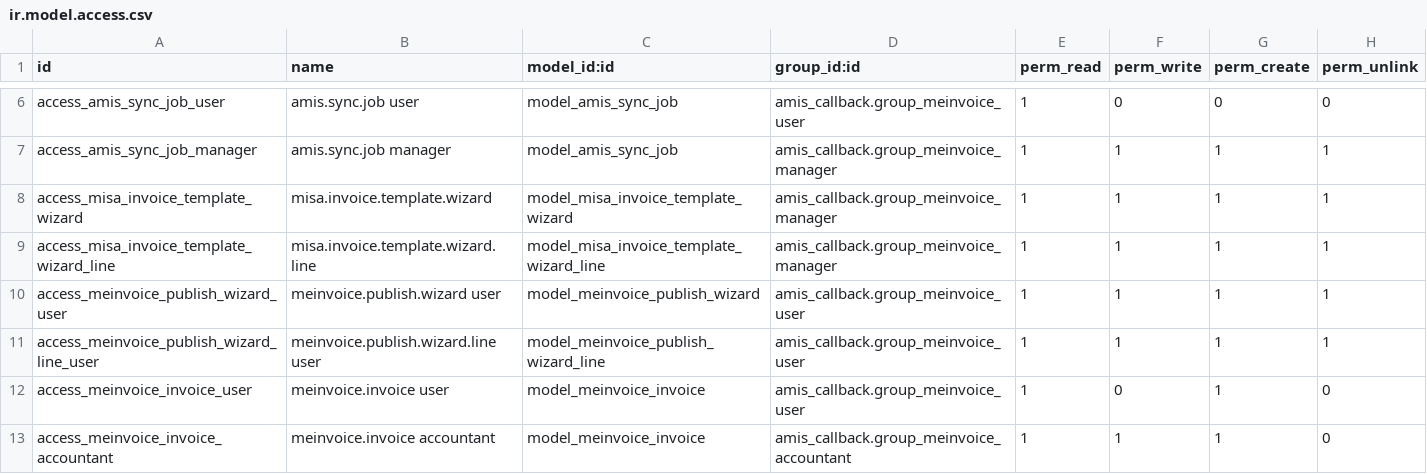
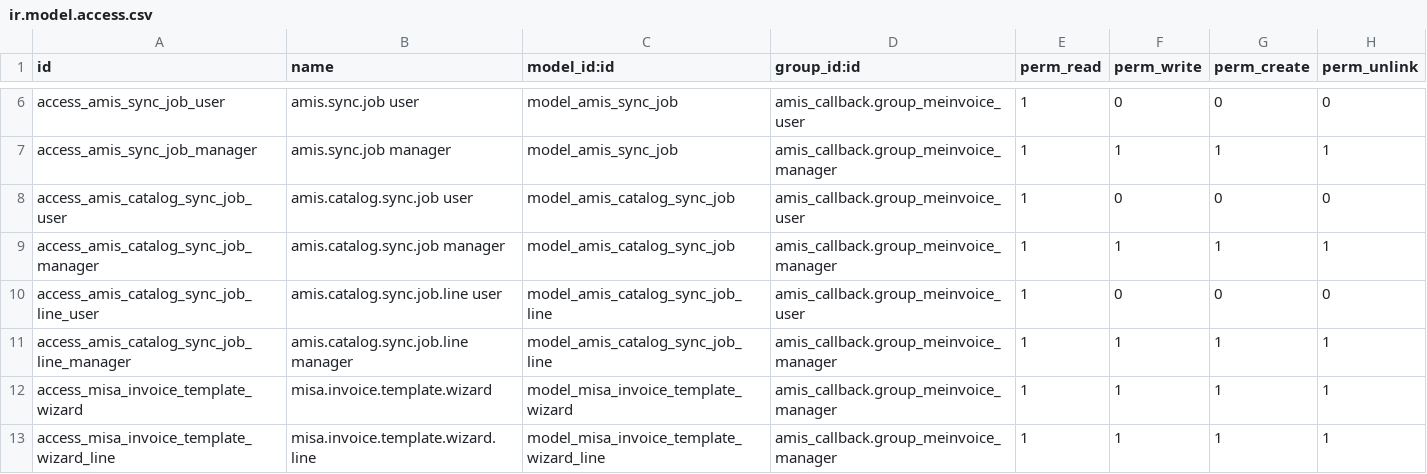
Before and after one commit to hivongseth2/HLV-odoo-crm, a CSV file: custom_addons/amis_callback/security/ir.model.access.csv, drawn as a sheet; only a part is shown, gaps mark what is left out; the shorter side is filled out with more unchanged rows; the diff names each change by its address in the sheet, - before the commit and + after, or states it on an @@ line.

Commit message:
fix : amis callback sync hàng hóa

```diff
--- a/custom_addons/amis_callback/security/ir.model.access.csv
+++ b/custom_addons/amis_callback/security/ir.model.access.csv
+row 8: access_amis_catalog_sync_job_user | amis.catalog.sync.job user | model_amis_catalog_sync_job | amis_callback.group_meinvoice_user | 1 | 0 | 0 | 0
+row 9: access_amis_catalog_sync_job_manager | amis.catalog.sync.job manager | model_amis_catalog_sync_job | amis_callback.group_meinvoice_manager | 1 | 1 | 1 | 1
+row 10: access_amis_catalog_sync_job_line_user | amis.catalog.sync.job.line user | model_amis_catalog_sync_job_line | amis_callback.group_meinvoice_user | 1 | 0 | 0 | 0
+row 11: access_amis_catalog_sync_job_line_manager | amis.catalog.sync.job.line manager | model_amis_catalog_sync_job_line | amis_callback.group_meinvoice_manager | 1 | 1 | 1 | 1
```
Also changed, not shown: 6 other files.
